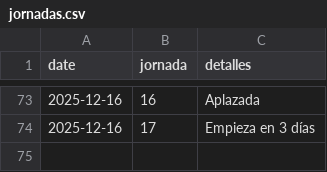
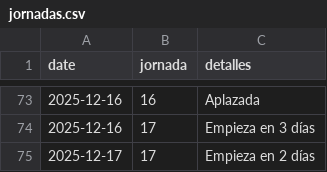
Before and after one commit to javica98/MisterFantasy_analytics, a CSV file: data/processed/jornadas.csv, drawn as a sheet; only a part is shown, gaps mark what is left out.

```diff
--- a/data/processed/jornadas.csv
+++ b/data/processed/jornadas.csv
@@ -74 +74,2 @@ date,jornada,detalles
 2025-12-16,17,Empieza en 3 días
+2025-12-17,17,Empieza en 2 días
```
Also changed, not shown: data/processed/clasificaciones.csv, data/processed/ganancias.csv.
